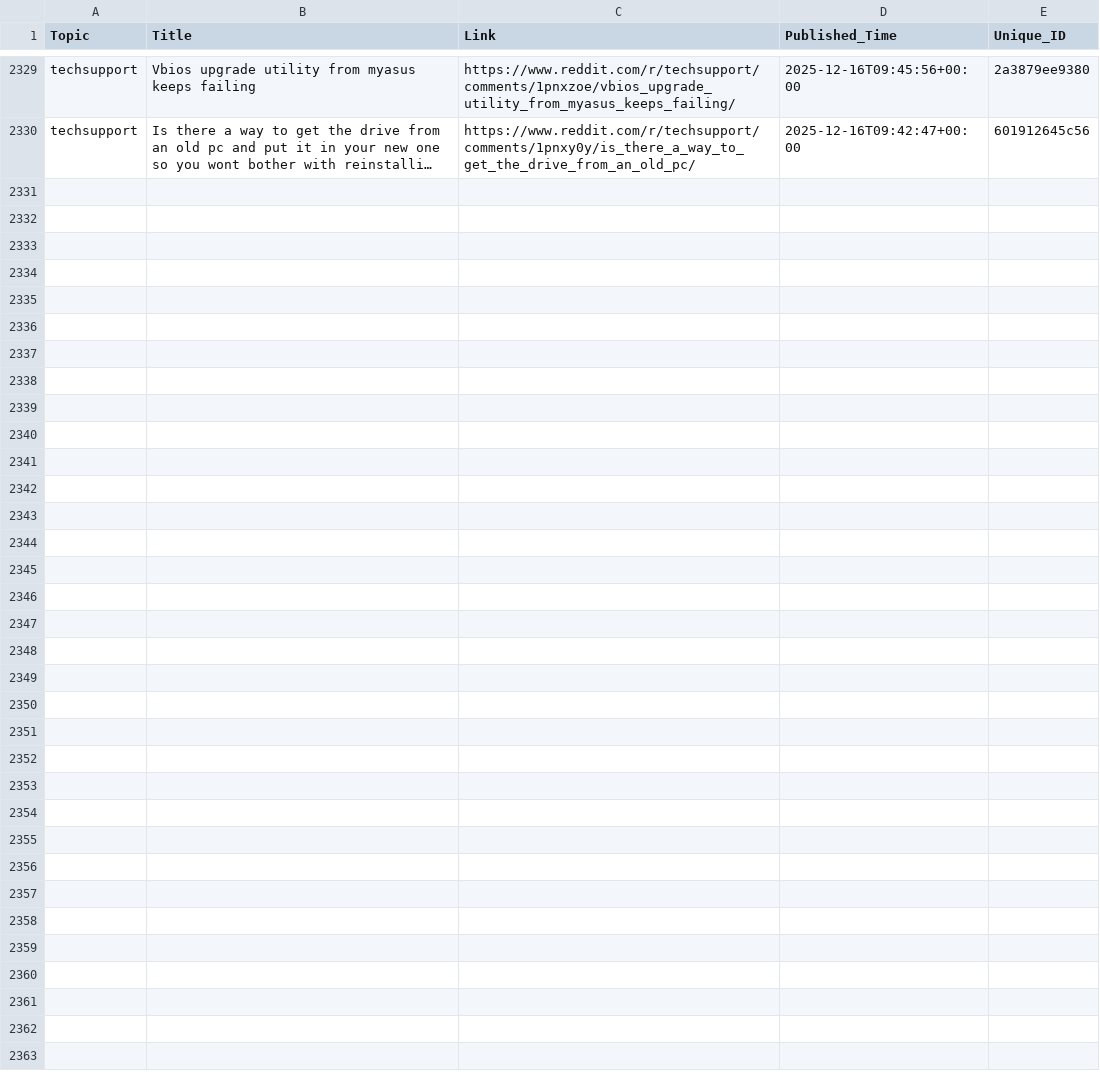
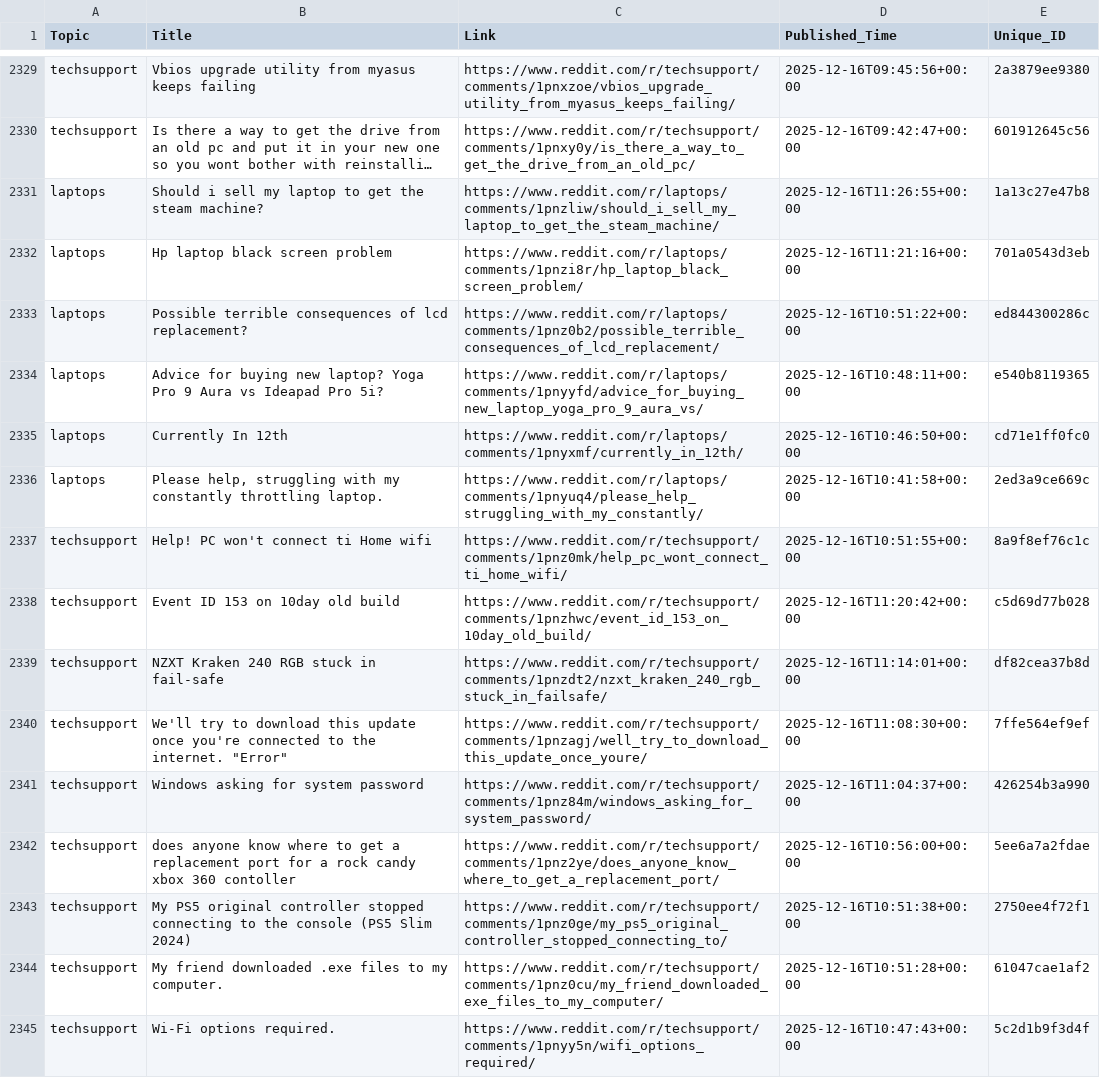
Before and after one commit to sidhu2690/EB_scraper, a CSV file: posts.csv, drawn as a sheet; only a part is shown, gaps mark what is left out; long unchanged cells end in …; the diff names each change by its address in the sheet, - before the commit and + after, or states it on an @@ line.

```diff
--- a/posts.csv
+++ b/posts.csv
+row 2331: laptops | Should i sell my laptop to get the steam machine? | https://www.reddit.com/r/laptops/comments/1pnzliw/should_i_sell_my_laptop_to_get_the_steam_machine/ | 2025-12-16T11:26:55+00:00 | 1a13c27e47b8
+row 2332: laptops | Hp laptop black screen problem | https://www.reddit.com/r/laptops/comments/1pnzi8r/hp_laptop_black_screen_problem/ | 2025-12-16T11:21:16+00:00 | 701a0543d3eb
+row 2333: laptops | Possible terrible consequences of lcd replacement? | https://www.reddit.com/r/laptops/comments/1pnz0b2/possible_terrible_consequences_of_lcd_replacement/ | 2025-12-16T10:51:22+00:00 | ed844300286c
+row 2334: laptops | Advice for buying new laptop? Yoga Pro 9 Aura vs Ideapad Pro 5i? | https://www.reddit.com/r/laptops/comments/1pnyyfd/advice_for_buying_new_laptop_yoga_pro_9_aura_vs/ | 2025-12-16T10:48:11+00:00 | e540b8119365
+row 2335: laptops | Currently In 12th | https://www.reddit.com/r/laptops/comments/1pnyxmf/currently_in_12th/ | 2025-12-16T10:46:50+00:00 | cd71e1ff0fc0
+row 2336: laptops | Please help, struggling with my constantly throttling laptop. | https://www.reddit.com/r/laptops/comments/1pnyuq4/please_help_struggling_with_my_constantly/ | 2025-12-16T10:41:58+00:00 | 2ed3a9ce669c
+row 2337: techsupport | Help! PC won't connect ti Home wifi | https://www.reddit.com/r/techsupport/comments/1pnz0mk/help_pc_wont_connect_ti_home_wifi/ | 2025-12-16T10:51:55+00:00 | 8a9f8ef76c1c
+row 2338: techsupport | Event ID 153 on 10day old build | https://www.reddit.com/r/techsupport/comments/1pnzhwc/event_id_153_on_10day_old_build/ | 2025-12-16T11:20:42+00:00 | c5d69d77b028
+row 2339: techsupport | NZXT Kraken 240 RGB stuck in fail-safe | https://www.reddit.com/r/techsupport/comments/1pnzdt2/nzxt_kraken_240_rgb_stuck_in_failsafe/ | 2025-12-16T11:14:01+00:00 | df82cea37b8d
+row 2340: techsupport | We'll try to download this update once you're connected to the internet. "Error" | https://www.reddit.com/r/techsupport/comments/1pnzagj/well_try_to_download_this_update_once_youre/ | 2025-12-16T11:08:30+00:00 | 7ffe564ef9ef
+row 2341: techsupport | Windows asking for system password | https://www.reddit.com/r/techsupport/comments/1pnz84m/windows_asking_for_system_password/ | 2025-12-16T11:04:37+00:00 | 426254b3a990
+row 2342: techsupport | does anyone know where to get a replacement port for a rock candy xbox 360 contoller | https://www.reddit.com/r/techsupport/comments/1pnz2ye/does_anyone_know_where_to_get_a_replacement_port/ | 2025-12-16T10:56:00+00:00 | 5ee6a7a2fdae
+row 2343: techsupport | My PS5 original controller stopped connecting to the console (PS5 Slim 2024) | https://www.reddit.com/r/techsupport/comments/1pnz0ge/my_ps5_original_controller_stopped_connecting_to/ | 2025-12-16T10:51:38+00:00 | 2750ee4f72f1
+row 2344: techsupport | My friend downloaded .exe files to my computer. | https://www.reddit.com/r/techsupport/comments/1pnz0cu/my_friend_downloaded_exe_files_to_my_computer/ | 2025-12-16T10:51:28+00:00 | 61047cae1af2
+row 2345: techsupport | Wi-Fi options required. | https://www.reddit.com/r/techsupport/comments/1pnyy5n/wifi_options_required/ | 2025-12-16T10:47:43+00:00 | 5c2d1b9f3d4f
```
